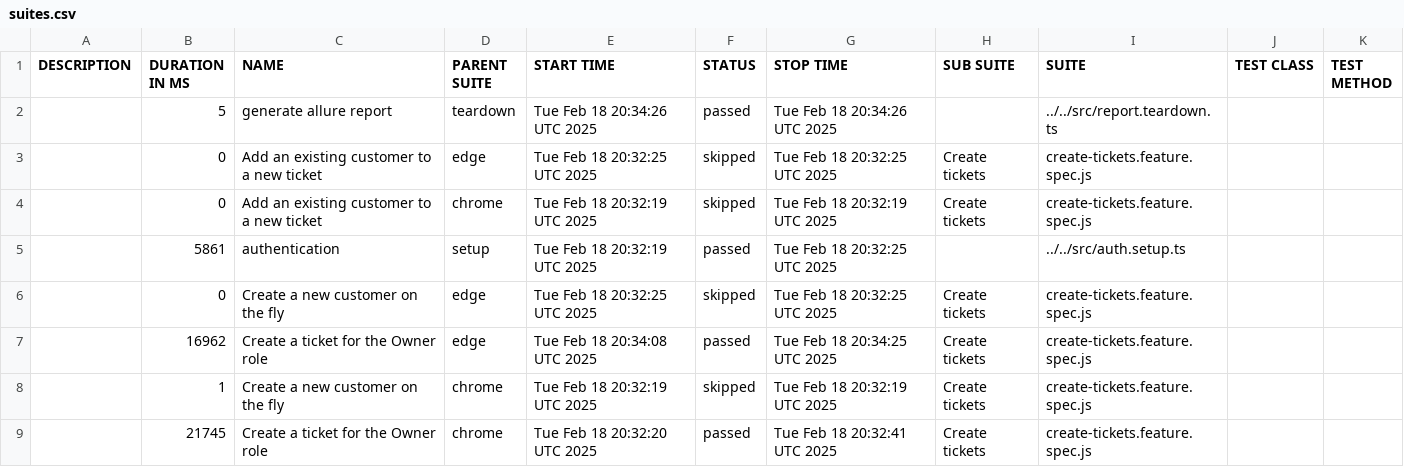
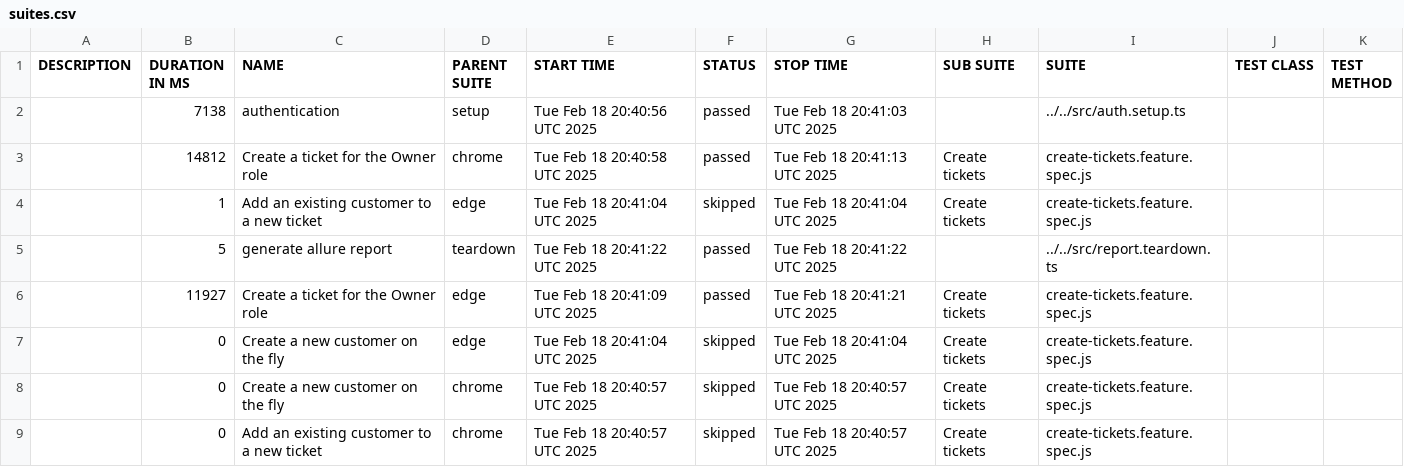
Before and after one commit to thuyen2908/report-pos-web, a CSV file: data/suites.csv, drawn as a sheet.

```diff
--- a/data/suites.csv
+++ b/data/suites.csv
@@ -1,9 +1,9 @@
 "DESCRIPTION","DURATION IN MS","NAME","PARENT SUITE","START TIME","STATUS","STOP TIME","SUB SUITE","SUITE","TEST CLASS","TEST METHOD"
-"","5","generate allure report","teardown","Tue Feb 18 20:34:26 UTC 2025","passed","Tue Feb 18 20:34:26 UTC 2025","","../../src/report.teardown.ts","",""
-"","0","Add an existing customer to a new ticket","edge","Tue Feb 18 20:32:25 UTC 2025","skipped","Tue Feb 18 20:32:25 UTC 2025","Create tickets","create-tickets.feature.spec.js","",""
-"","0","Add an existing customer to a new ticket","chrome","Tue Feb 18 20:32:19 UTC 2025","skipped","Tue Feb 18 20:32:19 UTC 2025","Create tickets","create-tickets.feature.spec.js","",""
-"","5861","authentication","setup","Tue Feb 18 20:32:19 UTC 2025","passed","Tue Feb 18 20:32:25 UTC 2025","","../../src/auth.setup.ts","",""
-"","0","Create a new customer on the fly","edge","Tue Feb 18 20:32:25 UTC 2025","skipped","Tue Feb 18 20:32:25 UTC 2025","Create tickets","create-tickets.feature.spec.js","",""
-"","16962","Create a ticket for the Owner role","edge","Tue Feb 18 20:34:08 UTC 2025","passed","Tue Feb 18 20:34:25 UTC 2025","Create tickets","create-tickets.feature.spec.js","",""
-"","1","Create a new customer on the fly","chrome","Tue Feb 18 20:32:19 UTC 2025","skipped","Tue Feb 18 20:32:19 UTC 2025","Create tickets","create-tickets.feature.spec.js","",""
-"","21745","Create a ticket for the Owner role","chrome","Tue Feb 18 20:32:20 UTC 2025","passed","Tue Feb 18 20:32:41 UTC 2025","Create tickets","create-tickets.feature.spec.js","",""
+"","7138","authentication","setup","Tue Feb 18 20:40:56 UTC 2025","passed","Tue Feb 18 20:41:03 UTC 2025","","../../src/auth.setup.ts","",""
+"","14812","Create a ticket for the Owner role","chrome","Tue Feb 18 20:40:58 UTC 2025","passed","Tue Feb 18 20:41:13 UTC 2025","Create tickets","create-tickets.feature.spec.js","",""
+"","1","Add an existing customer to a new ticket","edge","Tue Feb 18 20:41:04 UTC 2025","skipped","Tue Feb 18 20:41:04 UTC 2025","Create tickets","create-tickets.feature.spec.js","",""
+"","5","generate allure report","teardown","Tue Feb 18 20:41:22 UTC 2025","passed","Tue Feb 18 20:41:22 UTC 2025","","../../src/report.teardown.ts","",""
+"","11927","Create a ticket for the Owner role","edge","Tue Feb 18 20:41:09 UTC 2025","passed","Tue Feb 18 20:41:21 UTC 2025","Create tickets","create-tickets.feature.spec.js","",""
+"","0","Create a new customer on the fly","edge","Tue Feb 18 20:41:04 UTC 2025","skipped","Tue Feb 18 20:41:04 UTC 2025","Create tickets","create-tickets.feature.spec.js","",""
+"","0","Create a new customer on the fly","chrome","Tue Feb 18 20:40:57 UTC 2025","skipped","Tue Feb 18 20:40:57 UTC 2025","Create tickets","create-tickets.feature.spec.js","",""
+"","0","Add an existing customer to a new ticket","chrome","Tue Feb 18 20:40:57 UTC 2025","skipped","Tue Feb 18 20:40:57 UTC 2025","Create tickets","create-tickets.feature.spec.js","",""
```
Also changed, not shown: 45 other files.
